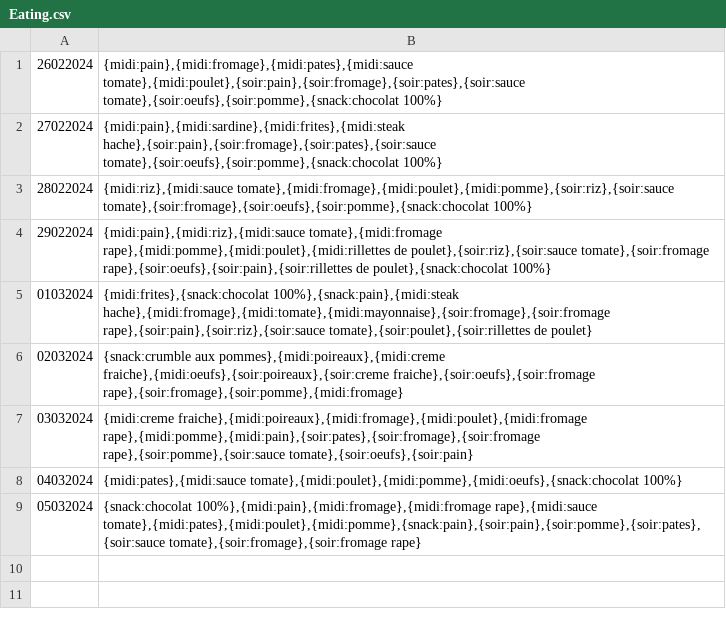
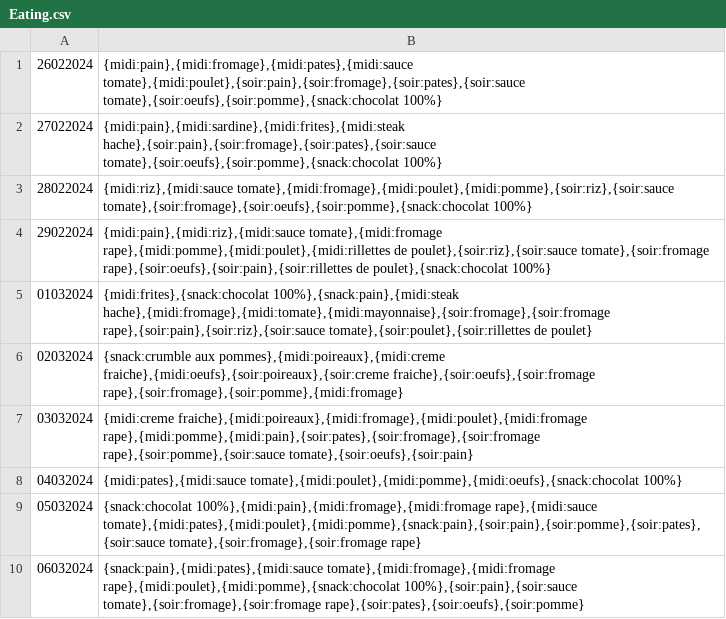
Before and after one commit to Yanisaec/DataMyLife, a CSV file: Indexes/Eating.csv, drawn as a sheet.

```diff
--- a/Indexes/Eating.csv
+++ b/Indexes/Eating.csv
@@ -9 +9,2 @@
 05032024;{snack:chocolat 100%},{midi:pain},{midi:fromage},{midi:fromage rape},{midi:sauce tomate},{midi:pates},{midi:poulet},{midi:pomme},{snack:pain},{soir:pain},{soir:pomme},{soir:pates},{soir:sauce tomate},{soir:fromage},{soir:fromage rape}
+06032024;{snack:pain},{midi:pates},{midi:sauce tomate},{midi:fromage},{midi:fromage rape},{midi:poulet},{midi:pomme},{snack:chocolat 100%},{soir:pain},{soir:sauce tomate},{soir:fromage},{soir:fromage rape},{soir:pates},{soir:oeufs},{soir:pomme}
```
Also changed, not shown: 2 other files.
